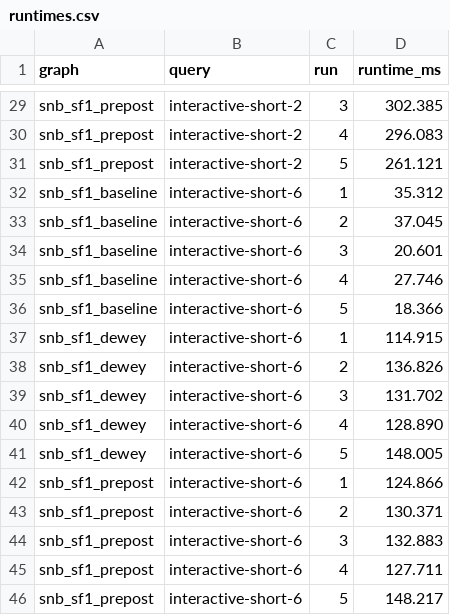
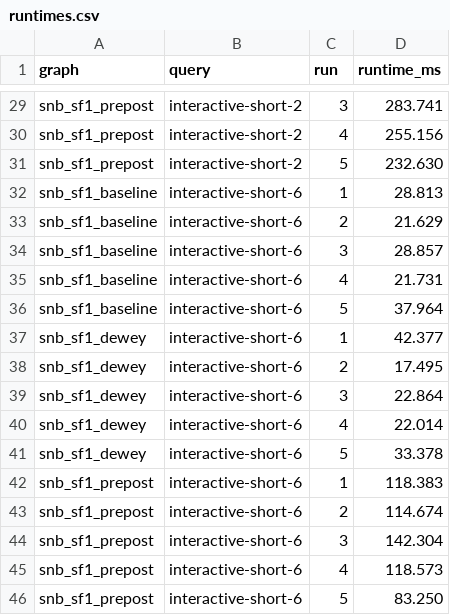
Before and after one commit to sdbs-uni-p/trees-in-graphs, a CSV file: results/kuzu_ldbc/paper_results/runtimes.csv, drawn as a sheet; only a part is shown, gaps mark what is left out; the diff covers the shown part only; the diff names each change by its address in the sheet, - before the commit and + after, or states it on an @@ line.

```diff
--- a/results/kuzu_ldbc/paper_results/runtimes.csv
+++ b/results/kuzu_ldbc/paper_results/runtimes.csv
-D29 (runtime_ms): 302.385
+D29 (runtime_ms): 283.741
-D30 (runtime_ms): 296.083
+D30 (runtime_ms): 255.156
-D31 (runtime_ms): 261.121
+D31 (runtime_ms): 232.630
-D32 (runtime_ms): 35.312
+D32 (runtime_ms): 28.813
-D33 (runtime_ms): 37.045
+D33 (runtime_ms): 21.629
-D34 (runtime_ms): 20.601
+D34 (runtime_ms): 28.857
-D35 (runtime_ms): 27.746
+D35 (runtime_ms): 21.731
-D36 (runtime_ms): 18.366
+D36 (runtime_ms): 37.964
-D37 (runtime_ms): 114.915
+D37 (runtime_ms): 42.377
-D38 (runtime_ms): 136.826
+D38 (runtime_ms): 17.495
-D39 (runtime_ms): 131.702
+D39 (runtime_ms): 22.864
-D40 (runtime_ms): 128.890
+D40 (runtime_ms): 22.014
-D41 (runtime_ms): 148.005
+D41 (runtime_ms): 33.378
-D42 (runtime_ms): 124.866
+D42 (runtime_ms): 118.383
-D43 (runtime_ms): 130.371
+D43 (runtime_ms): 114.674
-D44 (runtime_ms): 132.883
+D44 (runtime_ms): 142.304
-D45 (runtime_ms): 127.711
+D45 (runtime_ms): 118.573
-D46 (runtime_ms): 148.217
+D46 (runtime_ms): 83.250
```
Also changed, not shown: 27 edited cells elsewhere in this file, 12 other files.
